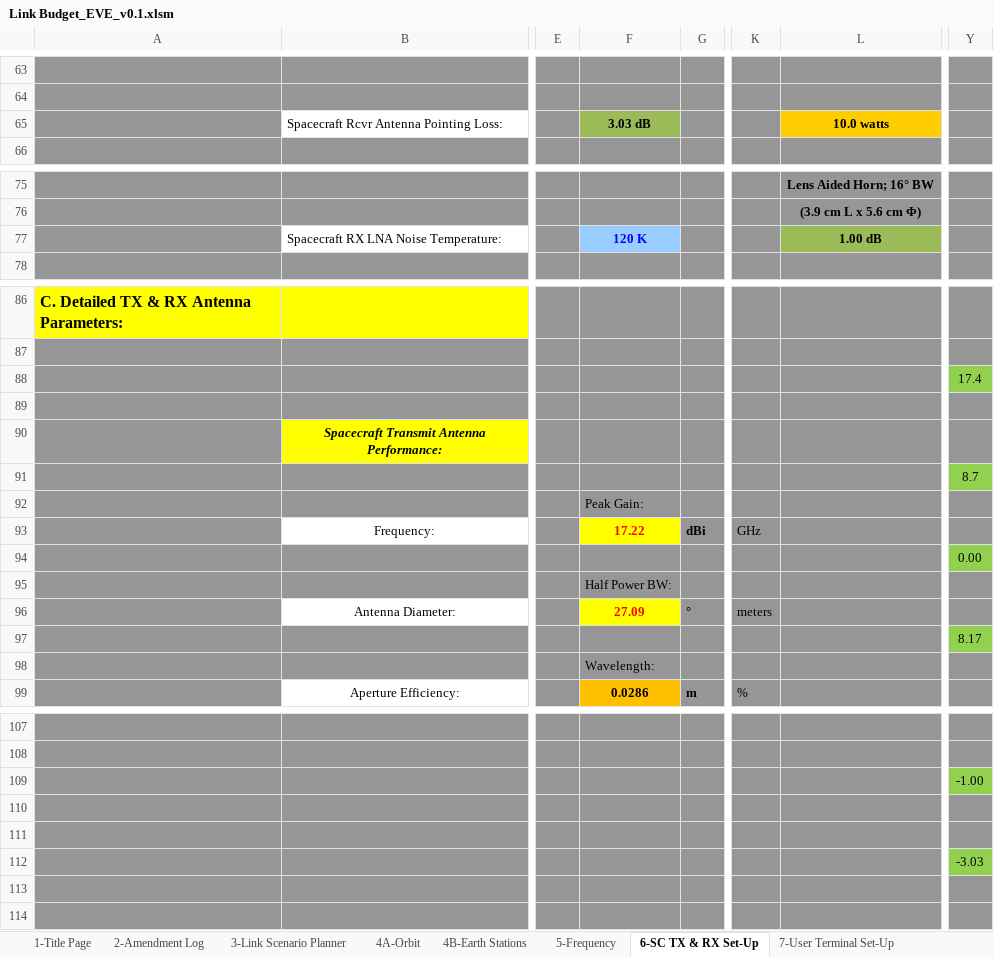
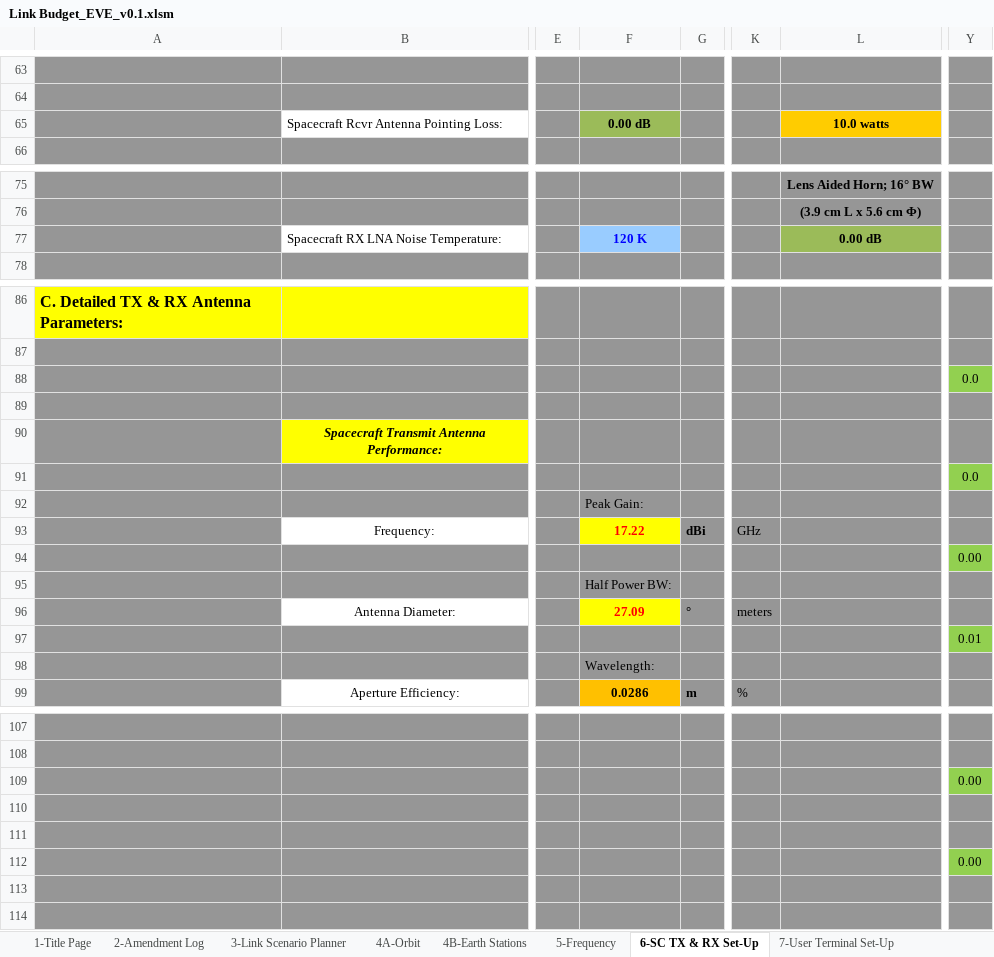
Before and after one commit to OpenResearchInstitute/documents, an Excel workbook: Engineering/Link_Budget/Link Budget_EVE_v0.1.xlsm, sheet 6-SC TX & RX Set-Up, drawn as a sheet; only a part is shown, gaps mark what is left out; values as stored, in another font and other column widths than the file's, no borders; charts and pictures and conditional formats not drawn; the diff names each change by its address in the sheet, - before the commit and + after, or states it on an @@ line.

```diff
--- a/Engineering/Link_Budget/Link Budget_EVE_v0.1.xlsm (sheet 6-SC TX & RX Set-Up)
+++ b/Engineering/Link_Budget/Link Budget_EVE_v0.1.xlsm (sheet 6-SC TX & RX Set-Up)
-F65: 3.03 dB
+F65: 0.00 dB
-L77: 1.00 dB
+L77: 0.00 dB
-Y88: 17.4
+Y88: 0.0
-Y91: 8.7
+Y91: 0.0
-Y97: 8.17
+Y97: 0.01
-Y109: -1.00
+Y109: 0.00
-Y112: -3.03
+Y112: 0.00
```
Also changed, not shown: sheet 4A-Orbit, sheet 5-Frequency, sheet 13-System Block Diagram, sheet 8-Uplink Budget, sheet 9-Downlink Budget.
